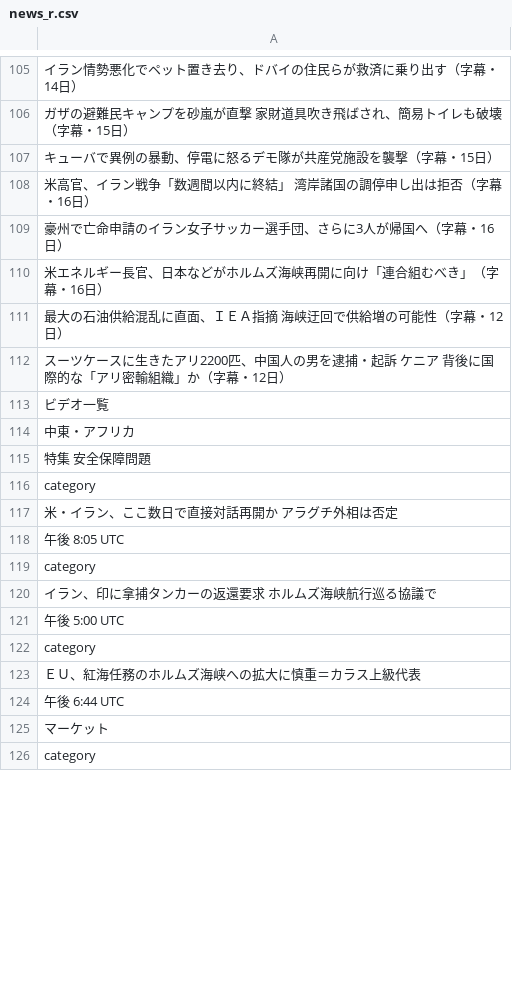
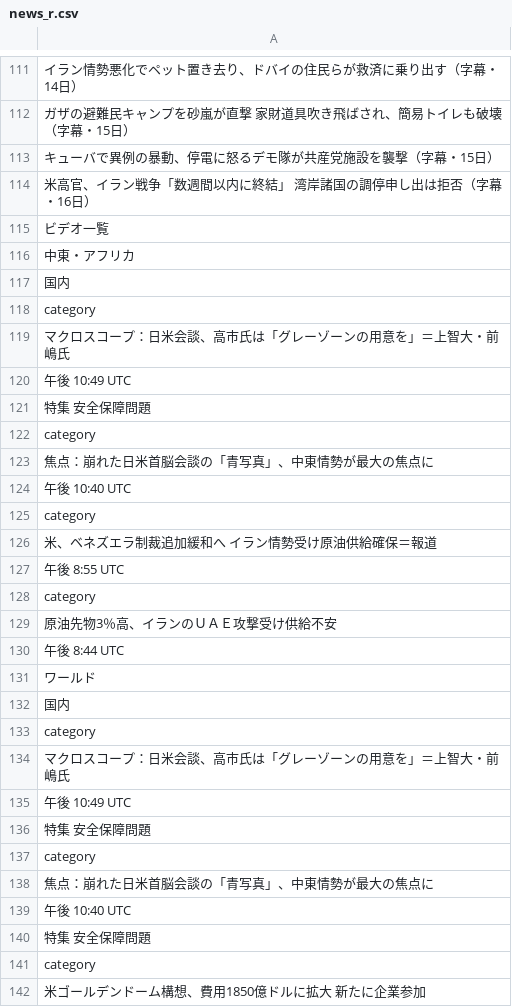
Before and after one commit to keroppa88/news, a CSV file: news_r.csv, drawn as a sheet; only a part is shown, gaps mark what is left out; the shorter side is filled out with more unchanged rows; the diff covers the shown part only.

```diff
--- a/news_r.csv
+++ b/news_r.csv
@@ -108,17 +114,29 @@
 "米高官、イラン戦争「数週間以内に終結」　湾岸諸国の調停申し出は拒否（字幕・16日）"
-"豪州で亡命申請のイラン女子サッカー選手団、さらに3人が帰国へ（字幕・16日）"
-"米エネルギー長官、日本などがホルムズ海峡再開に向け「連合組むべき」（字幕・16日）"
-"最大の石油供給混乱に直面、ＩＥＡ指摘　海峡迂回で供給増の可能性（字幕・12日）"
-"スーツケースに生きたアリ2200匹、中国人の男を逮捕・起訴　ケニア　背後に国際的な「アリ密輸組織」か（字幕・12日）"
 "ビデオ一覧"
 "中東・アフリカ"
+"国内"
+"category"
+"マクロスコープ：日米会談、高市氏は「グレーゾーンの用意を」＝上智大・前嶋氏"
+"午後 10:49 UTC"
 "特集 安全保障問題"
 "category"
-"米・イラン、ここ数日で直接対話再開か　アラグチ外相は否定"
-"午後 8:05 UTC"
+"焦点：崩れた日米首脳会談の「青写真」、中東情勢が最大の焦点に"
+"午後 10:40 UTC"
 "category"
-"イラン、印に拿捕タンカーの返還要求　ホルムズ海峡航行巡る協議で"
-"午後 5:00 UTC"
+"米、ベネズエラ制裁追加緩和へ　イラン情勢受け原油供給確保＝報道"
+"午後 8:55 UTC"
 "category"
-"ＥＵ、紅海任務のホルムズ海峡への拡大に慎重＝カラス上級代表"
-"午後 6:44 UTC"
+"原油先物3％高、イランのＵＡＥ攻撃受け供給不安"
+"午後 8:44 UTC"
+"ワールド"
+"国内"
+"category"
+"マクロスコープ：日米会談、高市氏は「グレーゾーンの用意を」＝上智大・前嶋氏"
+"午後 10:49 UTC"
+"特集 安全保障問題"
+"category"
+"焦点：崩れた日米首脳会談の「青写真」、中東情勢が最大の焦点に"
+"午後 10:40 UTC"
+"特集 安全保障問題"
+"category"
+"米ゴールデンドーム構想、費用1850億ドルに拡大　新たに企業参加"
```
Also changed, not shown: 37 added rows, 41 removed rows, 20 moved rows and 74 edited cells elsewhere in this file, news.csv, news_2ch.csv, 14 other files.
